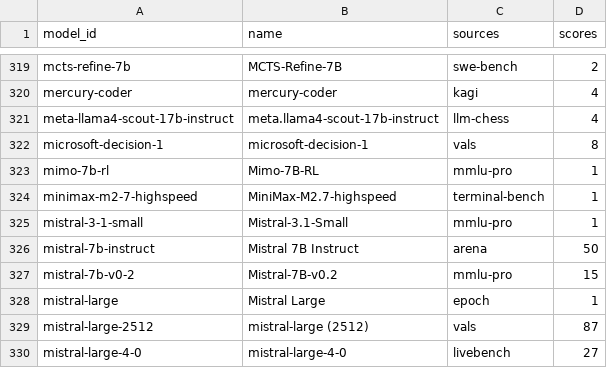
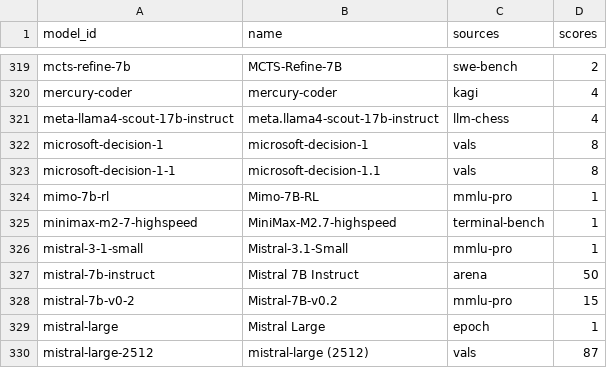
Before and after one commit to jshahbazi/llmbench, a CSV file: data/resolved/unlisted.csv, drawn as a sheet; only a part is shown, gaps mark what is left out; the shorter side is filled out with more unchanged rows.

```diff
--- a/data/resolved/unlisted.csv
+++ b/data/resolved/unlisted.csv
@@ -322,2 +322,3 @@ meta-llama4-scout-17b-instruct,meta.llama4-scout-17b-instruct,llm-chess,4
 microsoft-decision-1,microsoft-decision-1,vals,8
+microsoft-decision-1-1,microsoft-decision-1.1,vals,8
 mimo-7b-rl,Mimo-7B-RL,mmlu-pro,1
```
Also changed, not shown: data/reports/unmatched.csv, data/resolved/aliases.csv, 10 other files.
